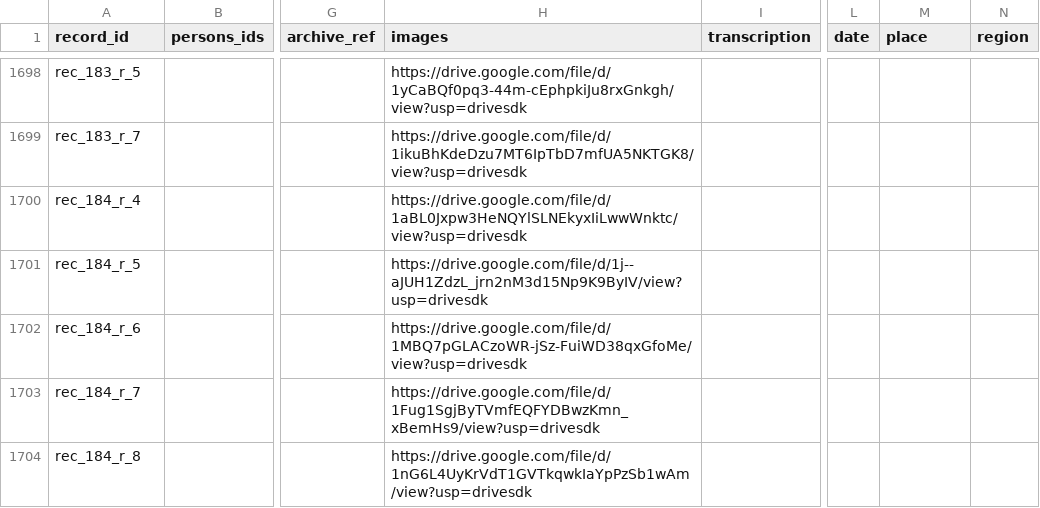
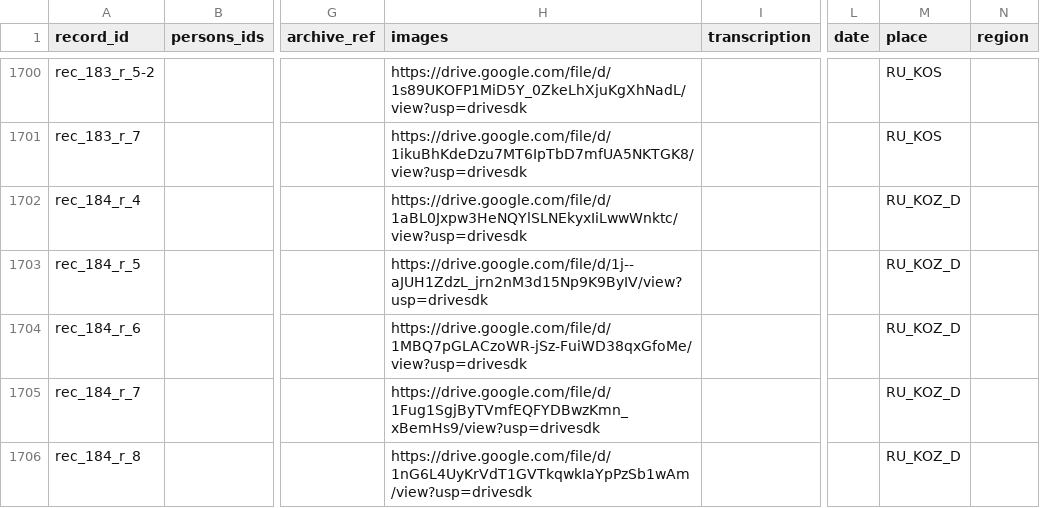
Before and after one commit to John7794/geneo, a CSV file: data/db/uk/records.csv, drawn as a sheet; only a part is shown, gaps mark what is left out; addresses are those after the commit; the diff covers the shown part only; the diff names each change by its address in the sheet, - before the commit and + after, or states it on an @@ line.

Commit message:
chore: update records and synchronization metadata
Refreshed the Ukrainian ancestry records and updated the database synchronization timestamp.

```diff
--- a/data/db/uk/records.csv
+++ b/data/db/uk/records.csv
-A1700 (record_id): rec_183_r_5
+A1700 (record_id): rec_183_r_5-2
-H1700 (images): https://drive.google.com/file/d/1yCaBQf0pq3-44m-cEphpkiJu8rxGnkgh/view?usp=drivesdk
+H1700 (images): https://drive.google.com/file/d/1s89UKOFP1MiD5Y_0ZkeLhXjuKgXhNadL/view?usp=drivesdk
-M1700:M1701 (place): (empty)
+M1700:M1701 (place): RU_KOS
-M1702:M1706 (place): (empty)
+M1702:M1706 (place): RU_KOZ_D
```
Also changed, not shown: 4 added rows, 1 removed row and 119 edited cells elsewhere in this file, 1 other file.
